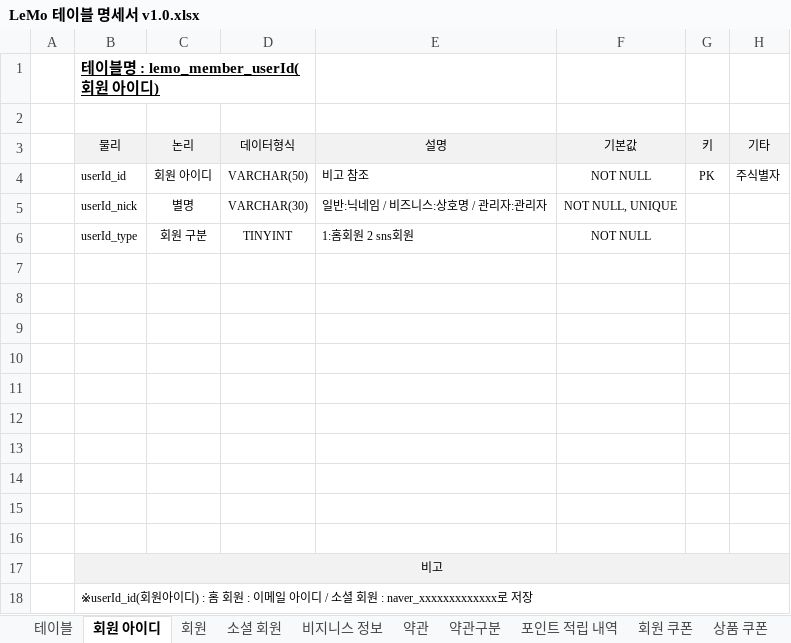
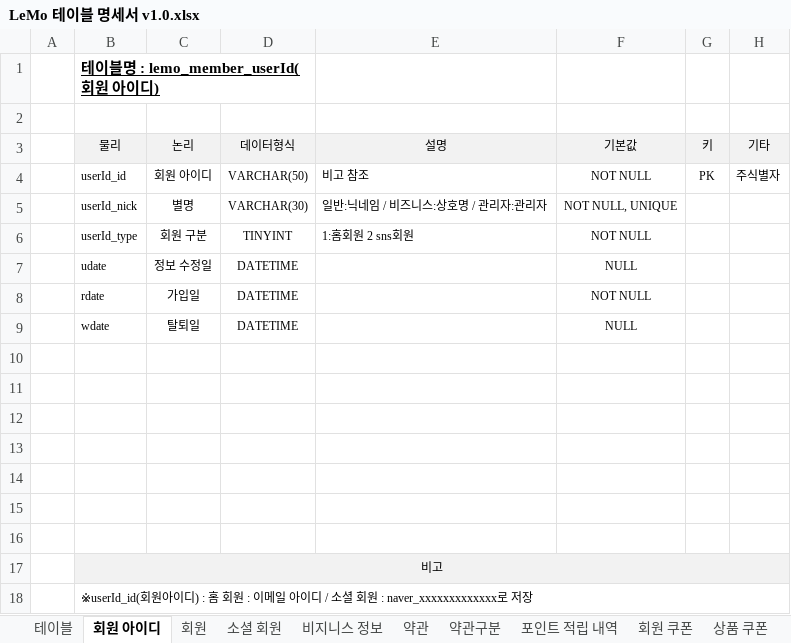
Before and after one commit to ooo3345sjh/LeMo, an Excel workbook: DB/LeMo 테이블 명세서 v1.0.xlsx, sheet 회원 아이디, drawn as a sheet; values as stored, in another font and other column widths than the file's, no borders; the diff names each change by its address in the sheet, - before the commit and + after, or states it on an @@ line.

```diff
--- a/DB/LeMo 테이블 명세서 v1.0.xlsx (sheet 회원 아이디)
+++ b/DB/LeMo 테이블 명세서 v1.0.xlsx (sheet 회원 아이디)
-row 7: (empty)
+row 7:  | udate | 정보 수정일 | DATETIME |  | NULL
-row 8: (empty)
+row 8:  | rdate | 가입일 | DATETIME |  | NOT NULL
-row 9: (empty)
+row 9:  | wdate | 탈퇴일 | DATETIME |  | NULL
```
Also changed, not shown: sheet 회원, sheet 소셜 회원, 6 other files.
